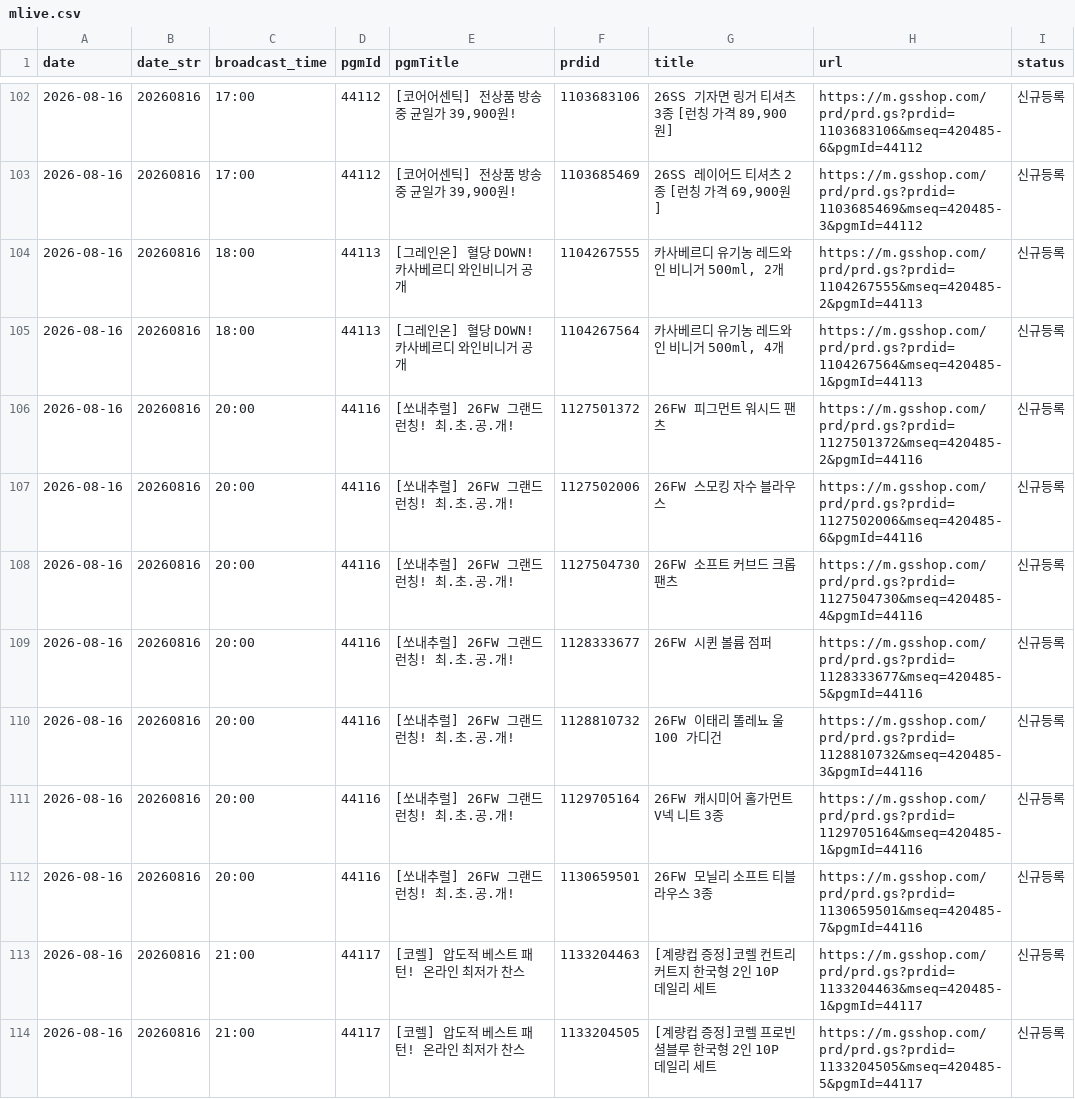
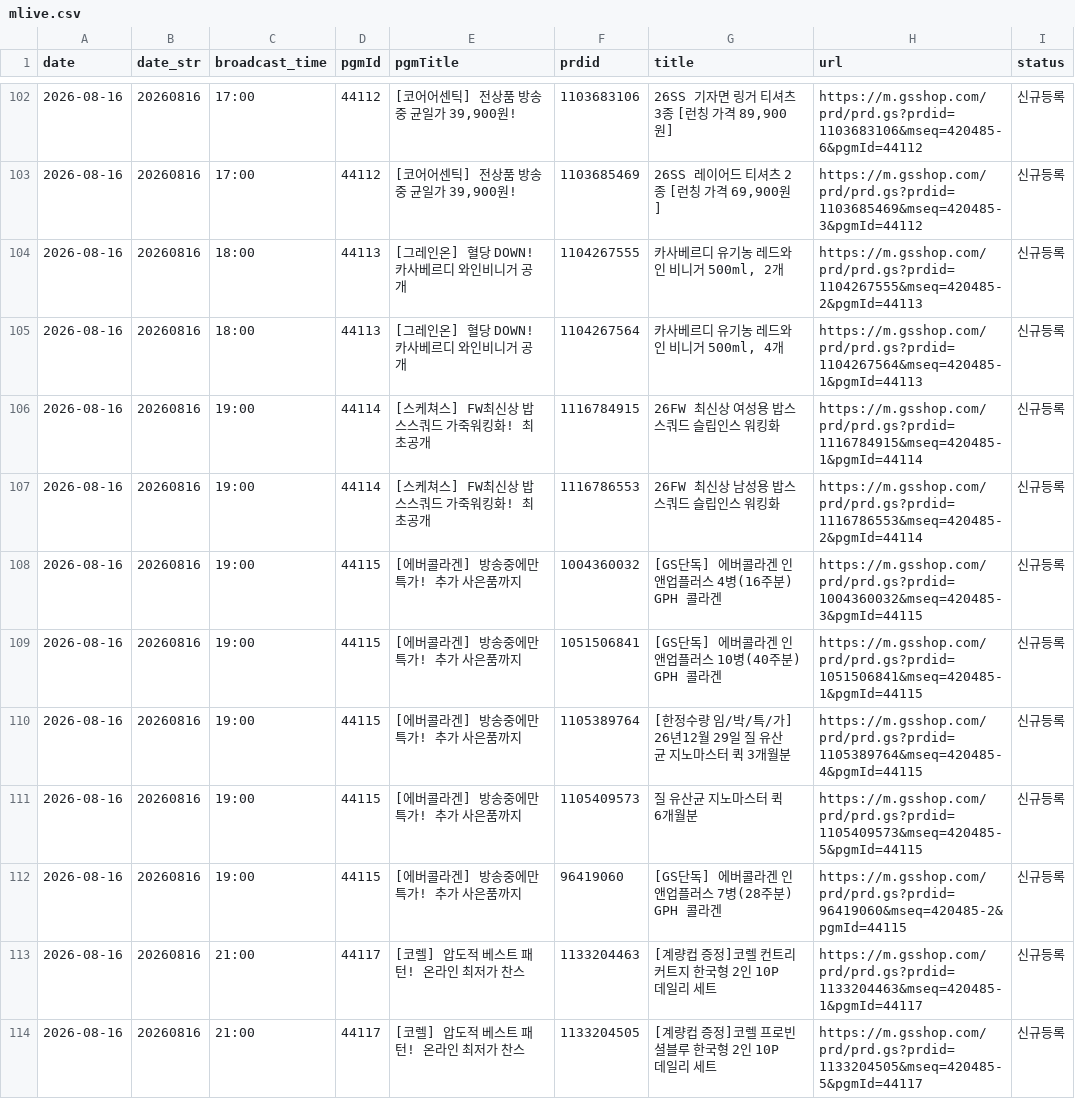
Before and after one commit to poodingcake-hue/GSMOBILE, a CSV file: web-app/public/data/mlive.csv, drawn as a sheet; only a part is shown, gaps mark what is left out; the diff covers the shown part only.

```diff
--- a/web-app/public/data/mlive.csv
+++ b/web-app/public/data/mlive.csv
@@ -105,9 +105,9 @@
 2026-08-16,20260816,18:00,44113,[그레인온] 혈당 DOWN! 카사베르디 와인비니거 공개,1104267564,"카사베르디 유기농 레드와인 비니거 500ml, 4개",https://m.gsshop.com/prd/prd.gs?prdid=1104267564&mseq=420485-1&pgmId=44113,신규등록
-2026-08-16,20260816,20:00,44116,[쏘내추럴] 26FW 그랜드 런칭! 최.초.공.개!,1127501372,26FW 피그먼트 워시드 팬츠,https://m.gsshop.com/prd/prd.gs?prdid=1127501372&mseq=420485-2&pgmId=44116,신규등록
-2026-08-16,20260816,20:00,44116,[쏘내추럴] 26FW 그랜드 런칭! 최.초.공.개!,1127502006,26FW 스모킹 자수 블라우스,https://m.gsshop.com/prd/prd.gs?prdid=1127502006&mseq=420485-6&pgmId=44116,신규등록
-2026-08-16,20260816,20:00,44116,[쏘내추럴] 26FW 그랜드 런칭! 최.초.공.개!,1127504730,26FW 소프트 커브드 크롭 팬츠,https://m.gsshop.com/prd/prd.gs?prdid=1127504730&mseq=420485-4&pgmId=44116,신규등록
-2026-08-16,20260816,20:00,44116,[쏘내추럴] 26FW 그랜드 런칭! 최.초.공.개!,1128333677,26FW 시퀸 볼륨 점퍼,https://m.gsshop.com/prd/prd.gs?prdid=1128333677&mseq=420485-5&pgmId=44116,신규등록
-2026-08-16,20260816,20:00,44116,[쏘내추럴] 26FW 그랜드 런칭! 최.초.공.개!,1128810732,26FW 이태리 똘레뇨 울 100 가디건,https://m.gsshop.com/prd/prd.gs?prdid=1128810732&mseq=420485-3&pgmId=44116,신규등록
-2026-08-16,20260816,20:00,44116,[쏘내추럴] 26FW 그랜드 런칭! 최.초.공.개!,1129705164,26FW 캐시미어 홀가먼트 V넥 니트 3종,https://m.gsshop.com/prd/prd.gs?prdid=1129705164&mseq=420485-1&pgmId=44116,신규등록
-2026-08-16,20260816,20:00,44116,[쏘내추럴] 26FW 그랜드 런칭! 최.초.공.개!,1130659501,26FW 모닐리 소프트 티블라우스 3종,https://m.gsshop.com/prd/prd.gs?prdid=1130659501&mseq=420485-7&pgmId=44116,신규등록
+2026-08-16,20260816,19:00,44114,[스케쳐스] FW최신상 밥스스쿼드 가죽워킹화! 최초공개,1116784915,26FW 최신상 여성용 밥스스쿼드 슬립인스 워킹화,https://m.gsshop.com/prd/prd.gs?prdid=1116784915&mseq=420485-1&pgmId=44114,신규등록
+2026-08-16,20260816,19:00,44114,[스케쳐스] FW최신상 밥스스쿼드 가죽워킹화! 최초공개,1116786553,26FW 최신상 남성용 밥스스쿼드 슬립인스 워킹화,https://m.gsshop.com/prd/prd.gs?prdid=1116786553&mseq=420485-2&pgmId=44114,신규등록
+2026-08-16,20260816,19:00,44115,[에버콜라겐] 방송중에만 특가! 추가 사은품까지,1004360032,[GS단독] 에버콜라겐 인앤업플러스 4병(16주분) GPH 콜라겐,https://m.gsshop.com/prd/prd.gs?prdid=1004360032&mseq=420485-3&pgmId=44115,신규등록
+2026-08-16,20260816,19:00,44115,[에버콜라겐] 방송중에만 특가! 추가 사은품까지,1051506841,[GS단독] 에버콜라겐 인앤업플러스 10병(40주분) GPH 콜라겐,https://m.gsshop.com/prd/prd.gs?prdid=1051506841&mseq=420485-1&pgmId=44115,신규등록
+2026-08-16,20260816,19:00,44115,[에버콜라겐] 방송중에만 특가! 추가 사은품까지,1105389764,[한정수량 임/박/특/가] 26년12월 29일 질 유산균 지노마스터 퀵 3개월분,https://m.gsshop.com/prd/prd.gs?prdid=1105389764&mseq=420485-4&pgmId=44115,신규등록
+2026-08-16,20260816,19:00,44115,[에버콜라겐] 방송중에만 특가! 추가 사은품까지,1105409573,질 유산균 지노마스터 퀵 6개월분,https://m.gsshop.com/prd/prd.gs?prdid=1105409573&mseq=420485-5&pgmId=44115,신규등록
+2026-08-16,20260816,19:00,44115,[에버콜라겐] 방송중에만 특가! 추가 사은품까지,96419060,[GS단독] 에버콜라겐 인앤업플러스 7병(28주분) GPH 콜라겐,https://m.gsshop.com/prd/prd.gs?prdid=96419060&mseq=420485-2&pgmId=44115,신규등록
 2026-08-16,20260816,21:00,44117,[코렐] 압도적 베스트 패턴! 온라인 최저가 찬스,1133204463,[계량컵 증정]코렐 컨트리커트지 한국형 2인 10P 데일리 세트,https://m.gsshop.com/prd/prd.gs?prdid=1133204463&mseq=420485-1&pgmId=44117,신규등록
```
Also changed, not shown: 35 edited cells elsewhere in this file.
